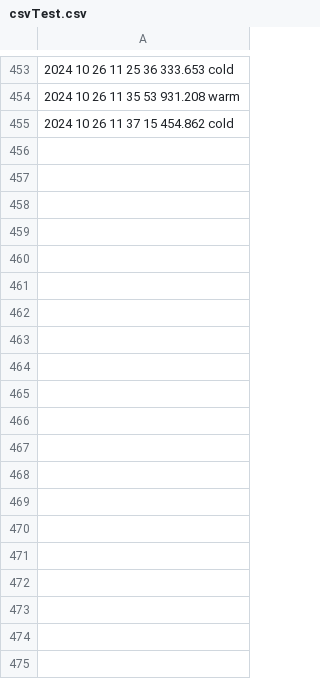
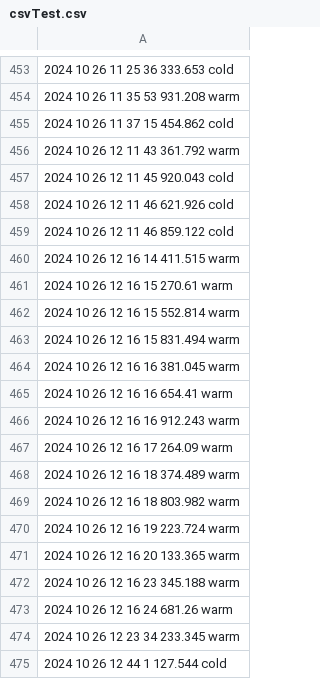
Before and after one commit to kerianVaraine/kopiWinds, a CSV file: csvTest.csv, drawn as a sheet; only a part is shown, gaps mark what is left out; the diff covers the shown part only; the diff names each change by its address in the sheet, - before the commit and + after, or states it on an @@ line.

Commit message:
hourly Commit

```diff
--- a/csvTest.csv
+++ b/csvTest.csv
+row 456: 2024 10 26 12 11 43 361.792 warm
+row 457: 2024 10 26 12 11 45 920.043 cold
+row 458: 2024 10 26 12 11 46 621.926 cold
+row 459: 2024 10 26 12 11 46 859.122 cold
+row 460: 2024 10 26 12 16 14 411.515 warm
+row 461: 2024 10 26 12 16 15 270.61 warm
+row 462: 2024 10 26 12 16 15 552.814 warm
+row 463: 2024 10 26 12 16 15 831.494 warm
+row 464: 2024 10 26 12 16 16 381.045 warm
+row 465: 2024 10 26 12 16 16 654.41 warm
+row 466: 2024 10 26 12 16 16 912.243 warm
+row 467: 2024 10 26 12 16 17 264.09 warm
+row 468: 2024 10 26 12 16 18 374.489 warm
+row 469: 2024 10 26 12 16 18 803.982 warm
+row 470: 2024 10 26 12 16 19 223.724 warm
+row 471: 2024 10 26 12 16 20 133.365 warm
+row 472: 2024 10 26 12 16 23 345.188 warm
+row 473: 2024 10 26 12 16 24 681.26 warm
+row 474: 2024 10 26 12 23 34 233.345 warm
+row 475: 2024 10 26 12 44 1 127.544 cold
```
Also changed, not shown: 42 added rows elsewhere in this file.
